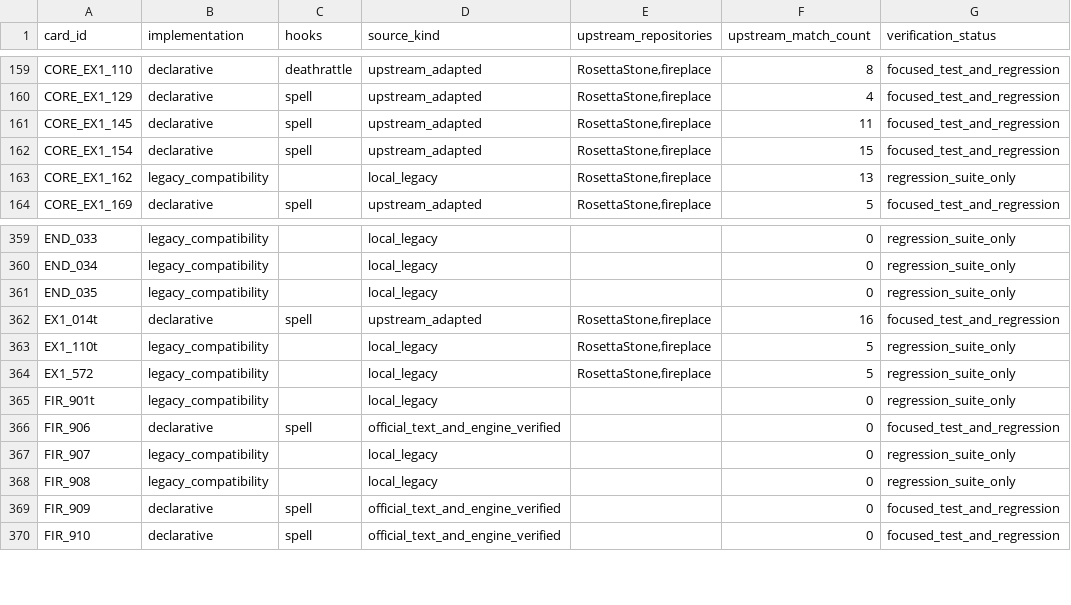
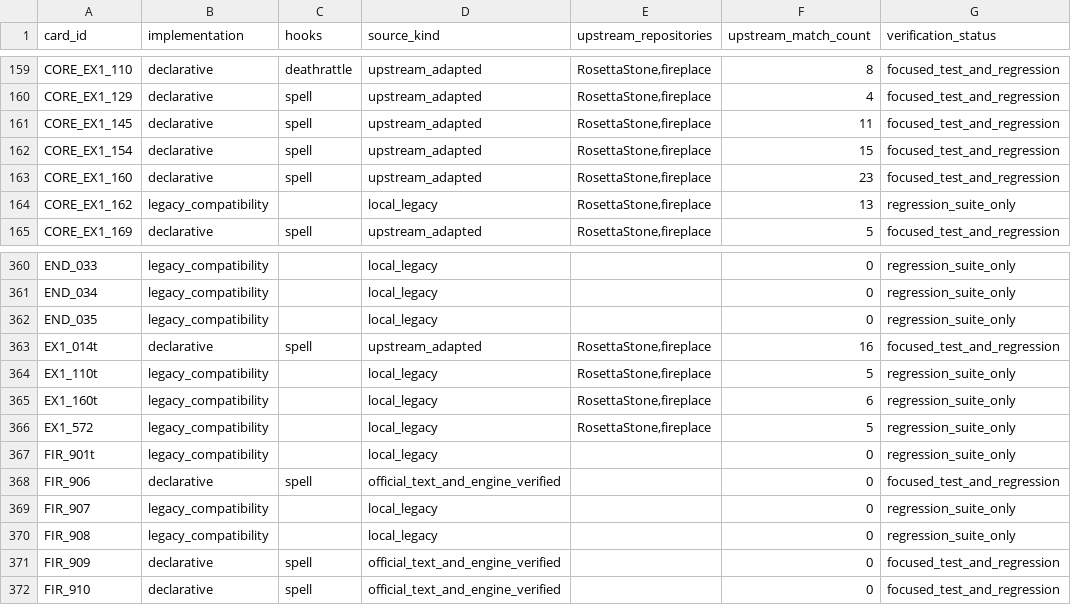
Before and after one commit to luentong/lushi, a CSV file: reports/card_rule_manifest.csv, drawn as a sheet; only a part is shown, gaps mark what is left out; the diff names each change by its address in the sheet, - before the commit and + after, or states it on an @@ line.

```diff
--- a/reports/card_rule_manifest.csv
+++ b/reports/card_rule_manifest.csv
+row 163: CORE_EX1_160 | declarative | spell | upstream_adapted | RosettaStone,fireplace | 23 | focused_test_and_regression
+row 365: EX1_160t | legacy_compatibility |  | local_legacy | RosettaStone,fireplace | 6 | regression_suite_only
```
Also changed, not shown: reports/standard_rule_coverage.csv, 5 other files.
